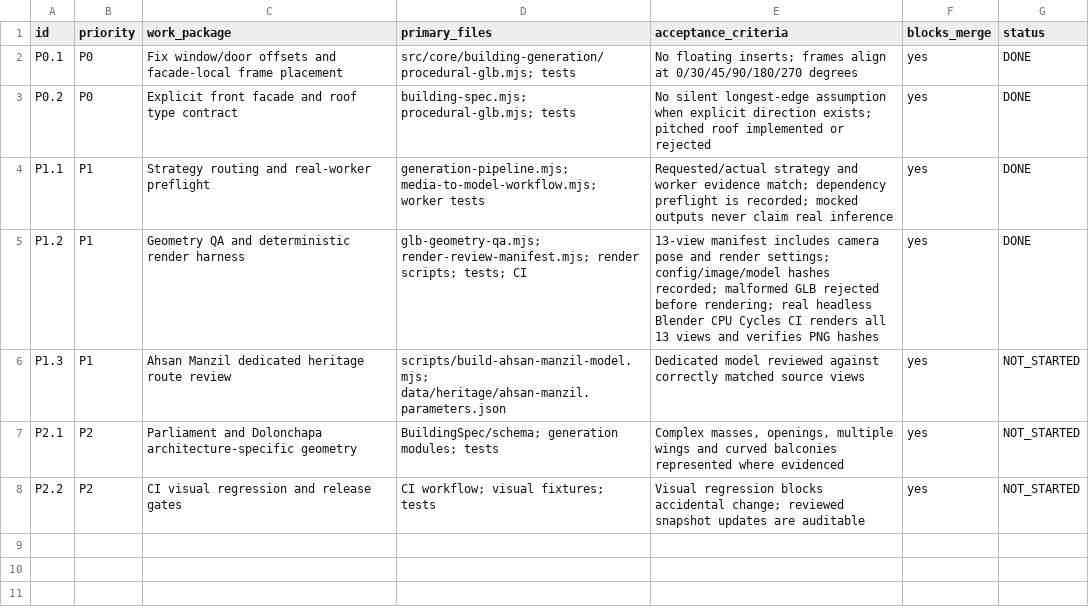
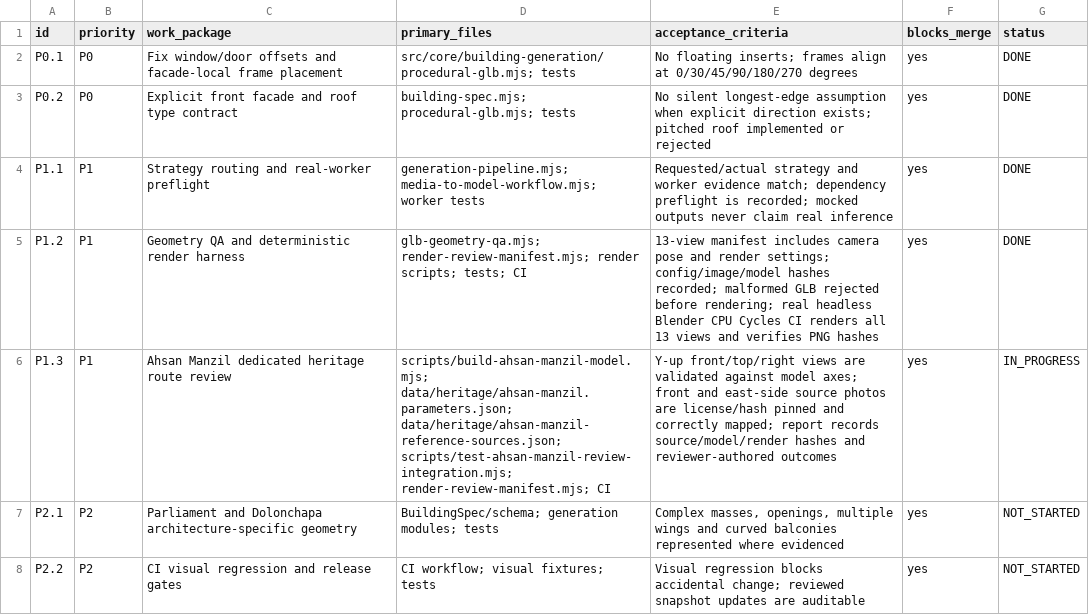
Before and after one commit to RakibulhasanUtsho07/3d-geospatial-platform, a CSV file: docs/ENGINE-MISMATCH-IMPLEMENTATION-CHECKLIST.csv, drawn as a sheet.

Commit message:
feat: add coordinate-aware Ahsan Manzil reference review

```diff
--- a/docs/ENGINE-MISMATCH-IMPLEMENTATION-CHECKLIST.csv
+++ b/docs/ENGINE-MISMATCH-IMPLEMENTATION-CHECKLIST.csv
@@ -5,3 +5,3 @@ P1.1,P1,"Strategy routing and real-worker preflight","generation-pipeline.mjs; m
 P1.2,P1,"Geometry QA and deterministic render harness","glb-geometry-qa.mjs; render-review-manifest.mjs; render scripts; tests; CI","13-view manifest includes camera pose and render settings; config/image/model hashes recorded; malformed GLB rejected before rendering; real headless Blender CPU Cycles CI renders all 13 views and verifies PNG hashes",yes,DONE
-P1.3,P1,"Ahsan Manzil dedicated heritage route review","scripts/build-ahsan-manzil-model.mjs; data/heritage/ahsan-manzil.parameters.json","Dedicated model reviewed against correctly matched source views",yes,NOT_STARTED
+P1.3,P1,"Ahsan Manzil dedicated heritage route review","scripts/build-ahsan-manzil-model.mjs; data/heritage/ahsan-manzil.parameters.json; data/heritage/ahsan-manzil-reference-sources.json; scripts/test-ahsan-manzil-review-integration.mjs; render-review-manifest.mjs; CI","Y-up front/top/right views are validated against model axes; front and east-side source photos are license/hash pinned and correctly mapped; report records source/model/render hashes and reviewer-authored outcomes",yes,IN_PROGRESS
 P2.1,P2,"Parliament and Dolonchapa architecture-specific geometry","BuildingSpec/schema; generation modules; tests","Complex masses, openings, multiple wings and curved balconies represented where evidenced",yes,NOT_STARTED
```
Also changed, not shown: 11 other files.
